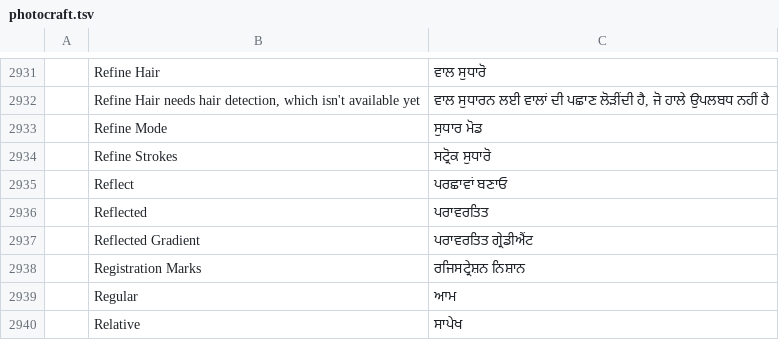
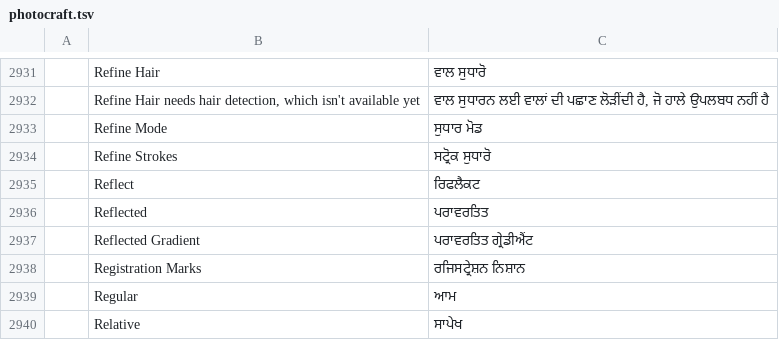
Before and after one commit to ishveet/craft-i18n, a TSV file: locales/pa-guru/photocraft.tsv, drawn as a sheet; only a part is shown, gaps mark what is left out.

```diff
--- a/locales/pa-guru/photocraft.tsv
+++ b/locales/pa-guru/photocraft.tsv
@@ -2934,3 +2934,3 @@
 	Refine Strokes	ਸਟ੍ਰੋਕ ਸੁਧਾਰੋ
-	Reflect	ਪਰਛਾਵਾਂ ਬਣਾਓ
+	Reflect	ਰਿਫਲੈਕਟ
 	Reflected	ਪਰਾਵਰਤਿਤ
```
Also changed, not shown: locales/pa-guru/cadcraft.tsv, locales/pa-guru/filmcraft.tsv, 3 other files.
